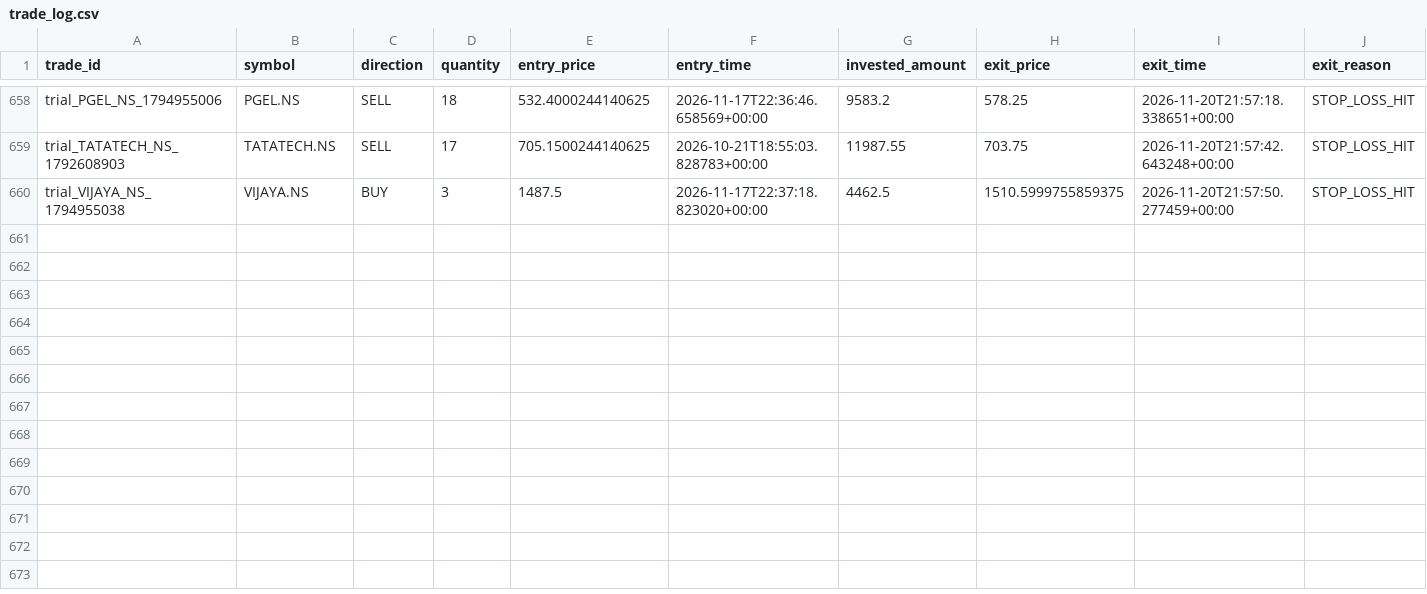
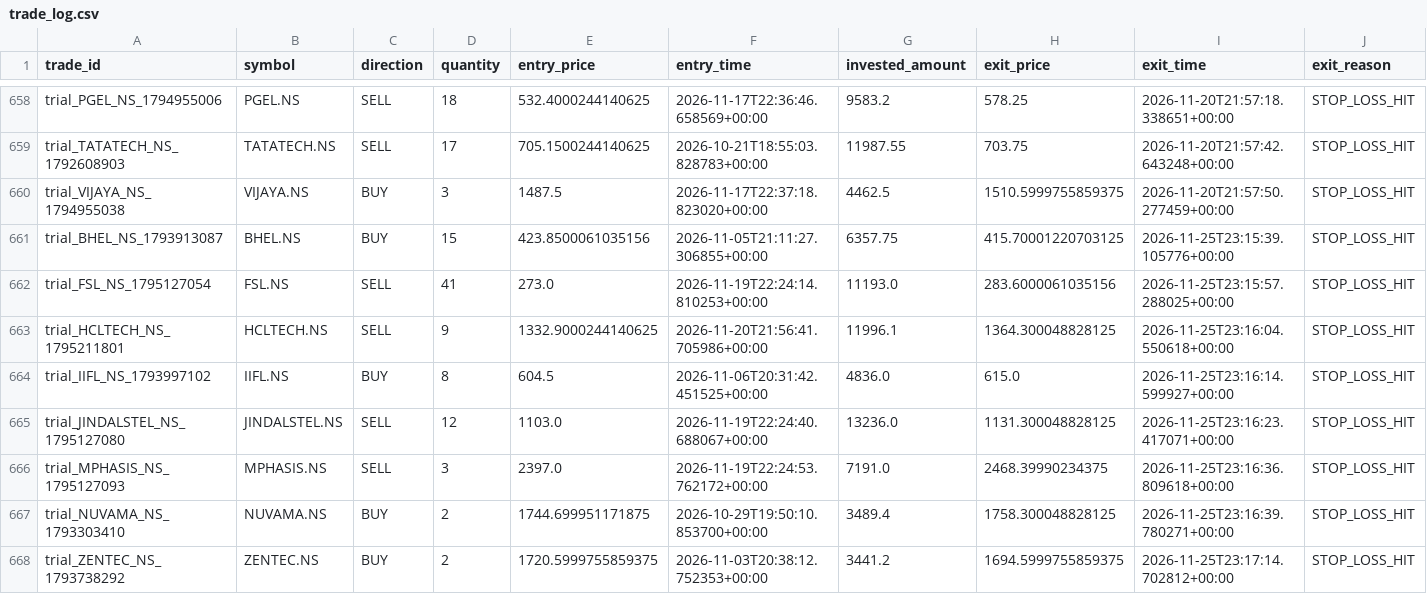
Before and after one commit to gobo-pixel/Professional-setup-of-swing-trading-Fixed-version2, a CSV file: storage/trial_trades/trade_log.csv, drawn as a sheet; only a part is shown, gaps mark what is left out; rows hold the shown columns only; the diff names each change by its address in the sheet, - before the commit and + after, or states it on an @@ line.

```diff
--- a/storage/trial_trades/trade_log.csv
+++ b/storage/trial_trades/trade_log.csv
+row 661: trial_BHEL_NS_1793913087 | BHEL.NS | BUY | 15 | 423.8500061035156 | 2026-11-05T21:11:27.306855+00:00 | 6357.75 | 415.70001220703125 | 2026-11-25T23:15:39.105776+00:00 | STOP_LOSS_HIT
+row 662: trial_FSL_NS_1795127054 | FSL.NS | SELL | 41 | 273.0 | 2026-11-19T22:24:14.810253+00:00 | 11193.0 | 283.6000061035156 | 2026-11-25T23:15:57.288025+00:00 | STOP_LOSS_HIT
+row 663: trial_HCLTECH_NS_1795211801 | HCLTECH.NS | SELL | 9 | 1332.9000244140625 | 2026-11-20T21:56:41.705986+00:00 | 11996.1 | 1364.300048828125 | 2026-11-25T23:16:04.550618+00:00 | STOP_LOSS_HIT
+row 664: trial_IIFL_NS_1793997102 | IIFL.NS | BUY | 8 | 604.5 | 2026-11-06T20:31:42.451525+00:00 | 4836.0 | 615.0 | 2026-11-25T23:16:14.599927+00:00 | STOP_LOSS_HIT
+row 665: trial_JINDALSTEL_NS_1795127080 | JINDALSTEL.NS | SELL | 12 | 1103.0 | 2026-11-19T22:24:40.688067+00:00 | 13236.0 | 1131.300048828125 | 2026-11-25T23:16:23.417071+00:00 | STOP_LOSS_HIT
+row 666: trial_MPHASIS_NS_1795127093 | MPHASIS.NS | SELL | 3 | 2397.0 | 2026-11-19T22:24:53.762172+00:00 | 7191.0 | 2468.39990234375 | 2026-11-25T23:16:36.809618+00:00 | STOP_LOSS_HIT
+row 667: trial_NUVAMA_NS_1793303410 | NUVAMA.NS | BUY | 2 | 1744.699951171875 | 2026-10-29T19:50:10.853700+00:00 | 3489.4 | 1758.300048828125 | 2026-11-25T23:16:39.780271+00:00 | STOP_LOSS_HIT
+row 668: trial_ZENTEC_NS_1793738292 | ZENTEC.NS | BUY | 2 | 1720.5999755859375 | 2026-11-03T20:38:12.752353+00:00 | 3441.2 | 1694.5999755859375 | 2026-11-25T23:17:14.702812+00:00 | STOP_LOSS_HIT
```
Also changed, not shown: 1 other file.
